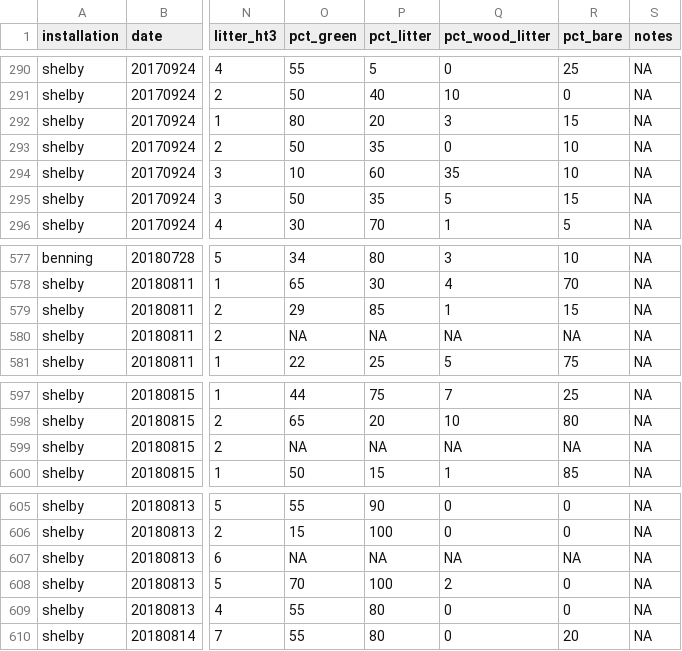
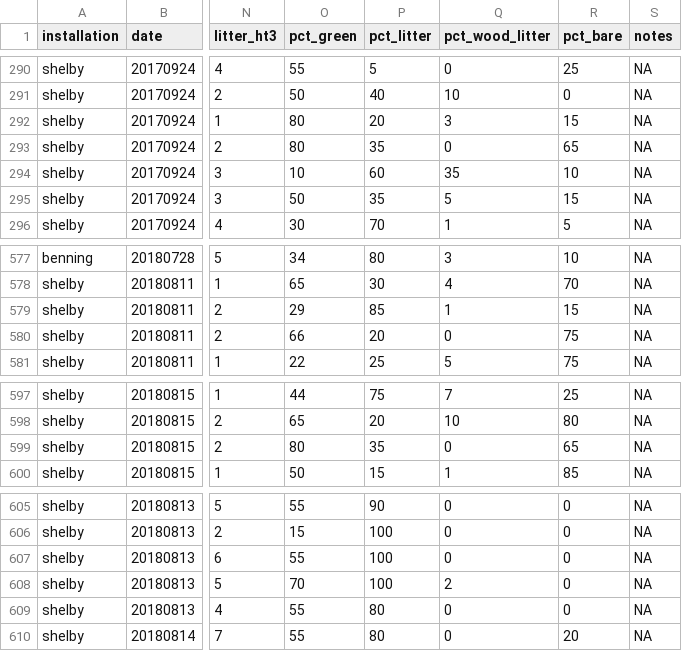
Before and after one commit to whalend/SERDP_Project, a CSV file: data/processed_data/quadrat1m.csv, drawn as a sheet; only a part is shown, gaps mark what is left out; the diff names each change by its address in the sheet, - before the commit and + after, or states it on an @@ line.

Commit message:
Correct NAs for missing cover values. New values estimated based on cover values from veg, 25cm, and other quadrats in the plot.

```diff
--- a/data/processed_data/quadrat1m.csv
+++ b/data/processed_data/quadrat1m.csv
-O293 (pct_green): 50
+O293 (pct_green): 80
-R293 (pct_bare): 10
+R293 (pct_bare): 65
-O580 (pct_green): NA
+O580 (pct_green): 66
-P580 (pct_litter): NA
+P580 (pct_litter): 20
-Q580 (pct_wood_litter): NA
+Q580 (pct_wood_litter): 0
-R580 (pct_bare): NA
+R580 (pct_bare): 75
-O599 (pct_green): NA
+O599 (pct_green): 80
-P599 (pct_litter): NA
+P599 (pct_litter): 35
-Q599 (pct_wood_litter): NA
+Q599 (pct_wood_litter): 0
-R599 (pct_bare): NA
+R599 (pct_bare): 65
-O607 (pct_green): NA
+O607 (pct_green): 55
-P607 (pct_litter): NA
+P607 (pct_litter): 100
-Q607 (pct_wood_litter): NA
+Q607 (pct_wood_litter): 0
-R607 (pct_bare): NA
+R607 (pct_bare): 0
```
Also changed, not shown: 1 other file.
